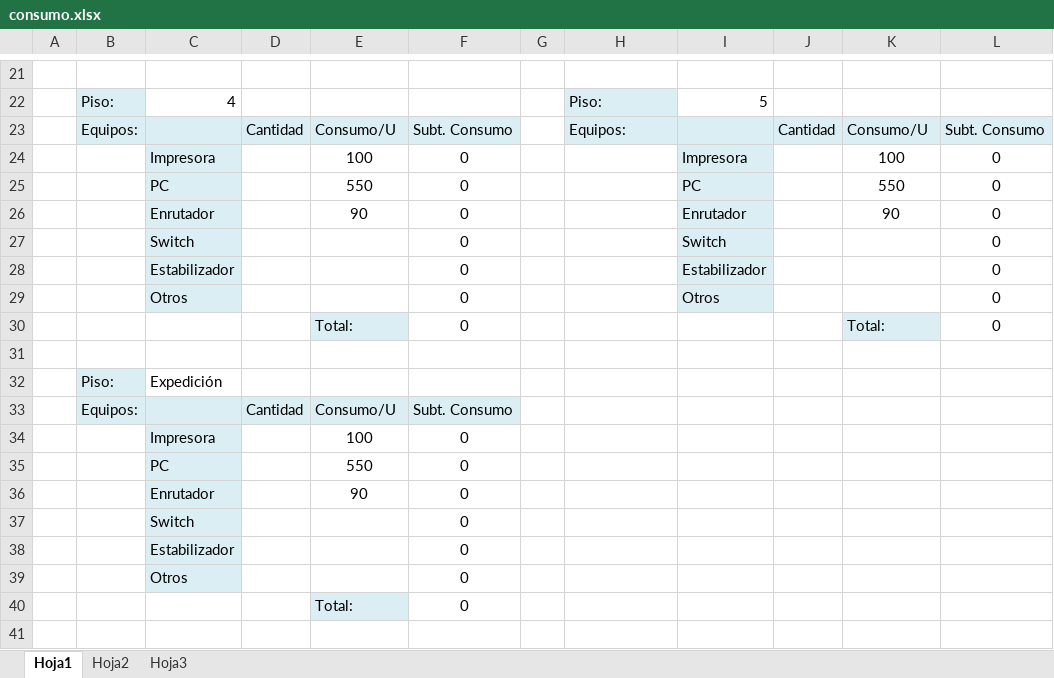
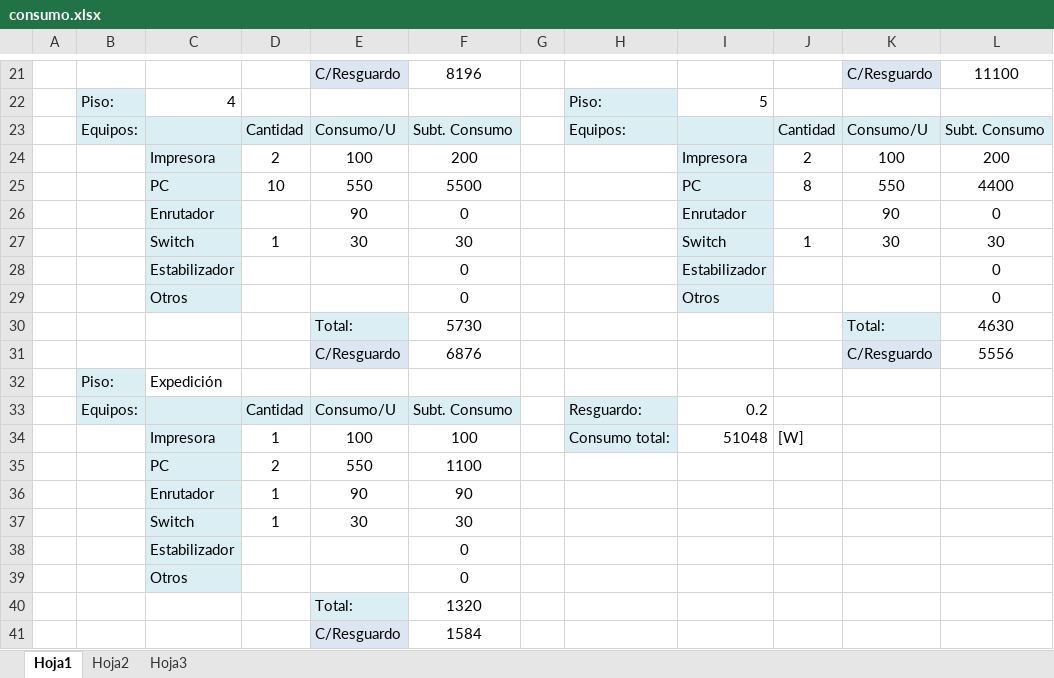
Before and after one commit to gabrielgag89/adm-recursos-2012, an Excel workbook: consumo.xlsx, sheet Hoja1, drawn as a sheet; only a part is shown, gaps mark what is left out; values as stored, in another font and other column widths than the file's, no borders; removed rows and columns are numbered as before the commit, all else as after; the diff covers the shown part only; the diff names each change by its address in the sheet, - before the commit and + after, or states it on an @@ line.

Commit message:
Elementos para el Cableado.docx, consumo.xlsx

```diff
--- a/consumo.xlsx (sheet Hoja1)
+++ b/consumo.xlsx (sheet Hoja1)
-row 21: (empty)
+row 21:  |  |  |  | C/Resguardo | 8196 |  |  |  |  | C/Resguardo | 11100
-E21 fill: none
+E21 fill: #DCE6F2
-K21 fill: none
+K21 fill: #DCE6F2
-D24: (empty)
+D24: 2
-F24: 0
+F24: 200
-J24: (empty)
+J24: 2
-L24: 0
+L24: 200
-D25: (empty)
+D25: 10
-F25: 0
+F25: 5500
-J25: (empty)
+J25: 8
-L25: 0
+L25: 4400
-row 27:  |  | Switch |  |  | 0 |  |  | Switch |  |  | 0
+row 27:  |  | Switch | 1 | 30 | 30 |  |  | Switch | 1 | 30 | 30
-F30: 0
+F30: 5730
-L30: 0
+L30: 4630
-row 31: (empty)
+row 31:  |  |  |  | C/Resguardo | 6876 |  |  |  |  | C/Resguardo | 5556
-E31 fill: none
+E31 fill: #DCE6F2
-K31 fill: none
+K31 fill: #DCE6F2
-H33: (empty)
+H33: Resguardo:
-H33 fill: none
+H33 fill: #DBEEF4
-I33: (empty)
+I33: 0.2
-row 34:  |  | Impresora |  | 100 | 0
-row 35:  |  | PC |  | 550 | 0
-row 36:  |  | Enrutador |  | 90 | 0
-row 37:  |  | Switch |  |  | 0
+row 34:  |  | Impresora | 1 | 100 | 100 |  | Consumo total: | 51048 | [W]
+row 35:  |  | PC | 2 | 550 | 1100
+row 36:  |  | Enrutador | 1 | 90 | 90
+row 37:  |  | Switch | 1 | 30 | 30
-F40: 0
+F40: 1320
+row 41:  |  |  |  | C/Resguardo | 1584
```
Also changed, not shown: 2 added rows, 2 removed rows, 28 edited cells and cell formats elsewhere in this sheet.
